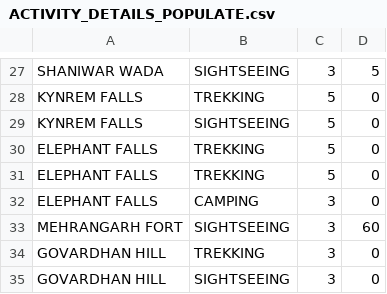
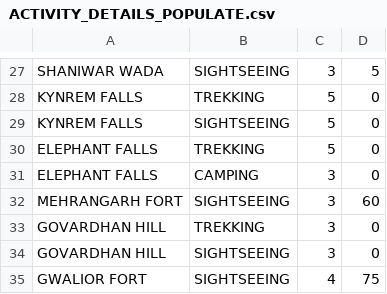
Before and after one commit to salilpalkar/Tourist_Recommender_System, a CSV file: CSV/ACTIVITY_DETAILS_POPULATE.csv, drawn as a sheet; only a part is shown, gaps mark what is left out; the shorter side is filled out with more unchanged rows; the diff names each change by its address in the sheet, - before the commit and + after, or states it on an @@ line.

```diff
--- a/CSV/ACTIVITY_DETAILS_POPULATE.csv
+++ b/CSV/ACTIVITY_DETAILS_POPULATE.csv
-row 31: ELEPHANT FALLS | TREKKING | 5 | 0
```
Also changed, not shown: CSV/HOTEL_DETAILS_POPULATE.csv, 2 other files.
